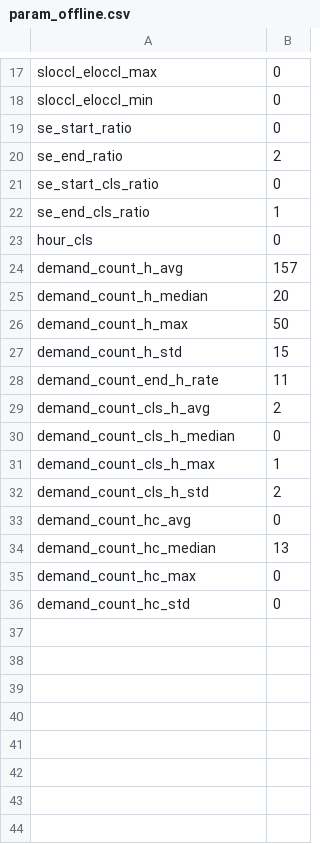
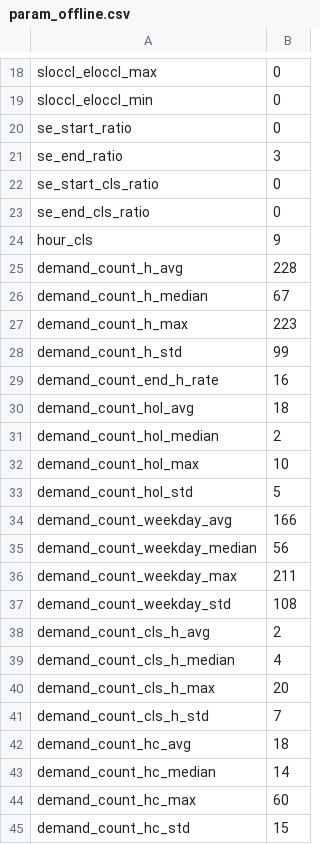
Before and after one commit to dereksjtu/UAI-Cup, a CSV file: code/param_offline.csv, drawn as a sheet; only a part is shown, gaps mark what is left out; the diff covers the shown part only.

```diff
--- a/code/param_offline.csv
+++ b/code/param_offline.csv
@@ -19,18 +20,26 @@ sloccl_eloccl_min,0
 se_start_ratio,0
-se_end_ratio,2
+se_end_ratio,3
 se_start_cls_ratio,0
-se_end_cls_ratio,1
-hour_cls,0
-demand_count_h_avg,157
-demand_count_h_median,20
-demand_count_h_max,50
-demand_count_h_std,15
-demand_count_end_h_rate,11
+se_end_cls_ratio,0
+hour_cls,9
+demand_count_h_avg,228
+demand_count_h_median,67
+demand_count_h_max,223
+demand_count_h_std,99
+demand_count_end_h_rate,16
+demand_count_hol_avg,18
+demand_count_hol_median,2
+demand_count_hol_max,10
+demand_count_hol_std,5
+demand_count_weekday_avg,166
+demand_count_weekday_median,56
+demand_count_weekday_max,211
+demand_count_weekday_std,108
 demand_count_cls_h_avg,2
-demand_count_cls_h_median,0
-demand_count_cls_h_max,1
-demand_count_cls_h_std,2
-demand_count_hc_avg,0
-demand_count_hc_median,13
-demand_count_hc_max,0
-demand_count_hc_std,0
+demand_count_cls_h_median,4
+demand_count_cls_h_max,20
+demand_count_cls_h_std,7
+demand_count_hc_avg,18
+demand_count_hc_median,14
+demand_count_hc_max,60
+demand_count_hc_std,15
```
Also changed, not shown: 1 added row and 9 edited cells elsewhere in this file, code/param_online.csv, code/result.csv, 4 other files.
